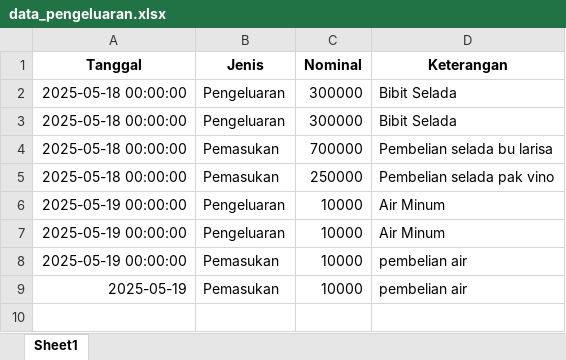
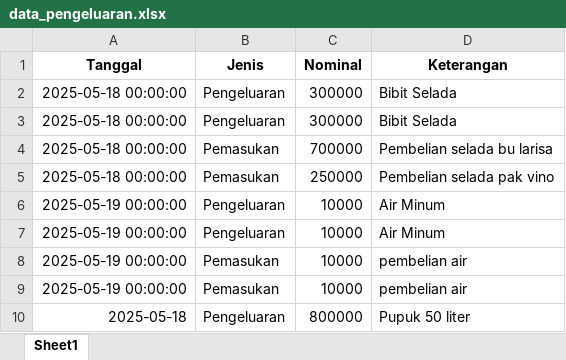
Before and after one commit to adrssha/Besaryur, an Excel workbook: data_pengeluaran.xlsx, sheet Sheet1, drawn as a sheet; values as stored, in another font and other column widths than the file's, no borders; the diff names each change by its address in the sheet, - before the commit and + after, or states it on an @@ line.

```diff
--- a/data_pengeluaran.xlsx (sheet Sheet1)
+++ b/data_pengeluaran.xlsx (sheet Sheet1)
-A9 (Tanggal): 2025-05-19
+A9 (Tanggal): 2025-05-19 00:00:00
+row 10: 2025-05-18 | Pengeluaran | 800000 | Pupuk 50 liter
```
Also changed, not shown: data_pesanan.xlsx, 10 other files.
